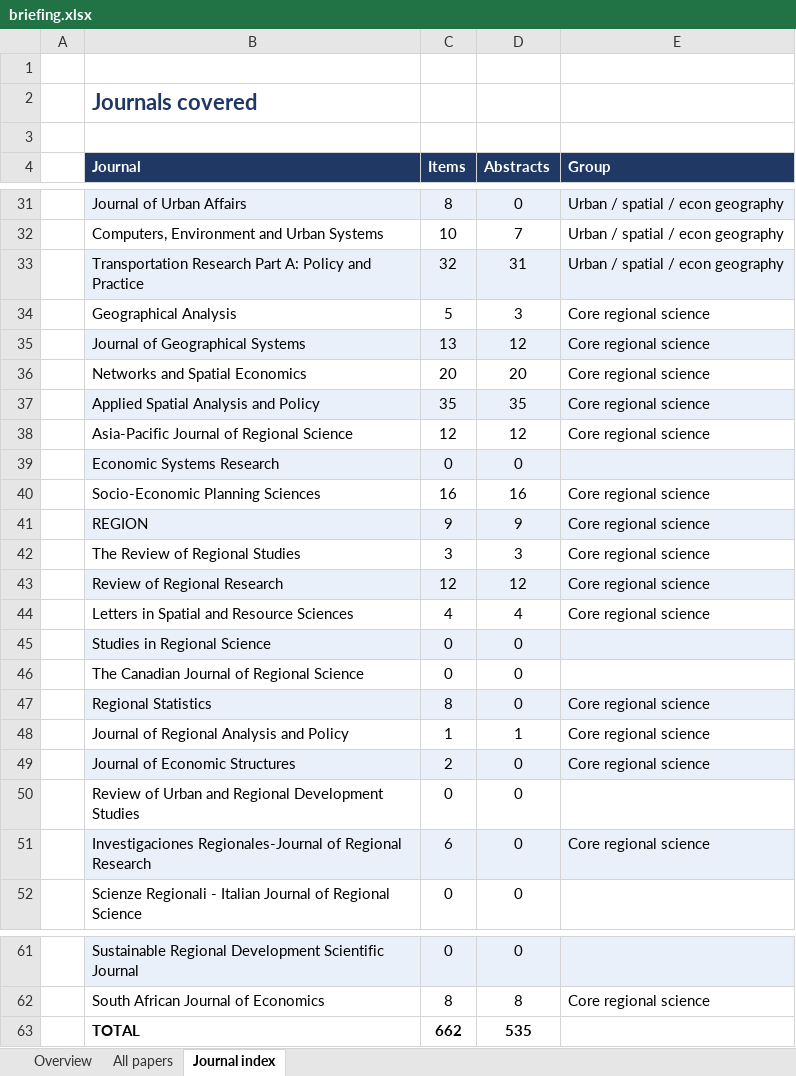
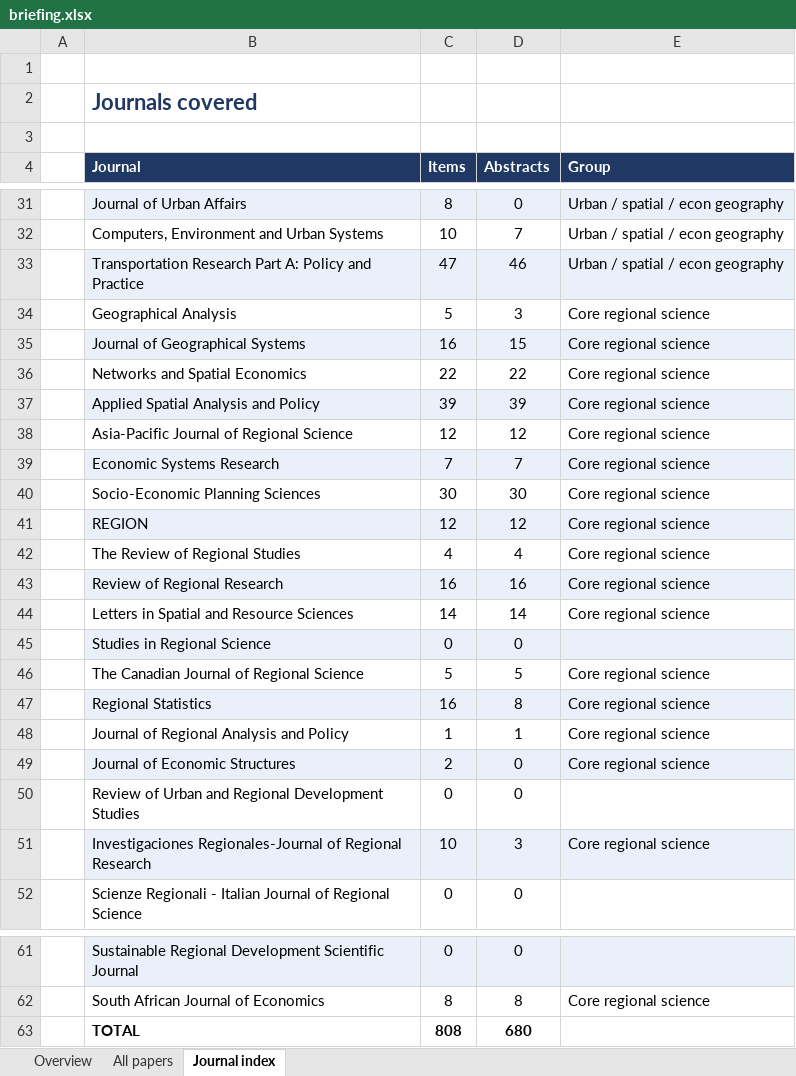
Before and after one commit to yangcheng258/Regional_Science_Briefing, an Excel workbook: briefing.xlsx, sheet Journal index, drawn as a sheet; only a part is shown, gaps mark what is left out; values as stored, in another font and other column widths than the file's, no borders; the diff covers the shown part only; the diff names each change by its address in the sheet, - before the commit and + after, or states it on an @@ line.

```diff
--- a/briefing.xlsx (sheet Journal index)
+++ b/briefing.xlsx (sheet Journal index)
-C33 (Items): 32
+C33 (Items): 47
-D33 (Abstracts): 31
+D33 (Abstracts): 46
-C35 (Items): 13
+C35 (Items): 16
-D35 (Abstracts): 12
+D35 (Abstracts): 15
-C36 (Items): 20
+C36 (Items): 22
-D36 (Abstracts): 20
+D36 (Abstracts): 22
-C37 (Items): 35
+C37 (Items): 39
-D37 (Abstracts): 35
+D37 (Abstracts): 39
-C39 (Items): 0
+C39 (Items): 7
-D39 (Abstracts): 0
+D39 (Abstracts): 7
-E39 (Group): (empty)
+E39 (Group): Core regional science
-C40 (Items): 16
+C40 (Items): 30
-D40 (Abstracts): 16
+D40 (Abstracts): 30
-C41 (Items): 9
+C41 (Items): 12
-D41 (Abstracts): 9
+D41 (Abstracts): 12
-C42 (Items): 3
+C42 (Items): 4
-D42 (Abstracts): 3
+D42 (Abstracts): 4
-C43 (Items): 12
+C43 (Items): 16
-D43 (Abstracts): 12
+D43 (Abstracts): 16
-C44 (Items): 4
+C44 (Items): 14
-D44 (Abstracts): 4
+D44 (Abstracts): 14
-C46 (Items): 0
+C46 (Items): 5
-D46 (Abstracts): 0
+D46 (Abstracts): 5
-E46 (Group): (empty)
+E46 (Group): Core regional science
-C47 (Items): 8
+C47 (Items): 16
-D47 (Abstracts): 0
+D47 (Abstracts): 8
-C51 (Items): 6
+C51 (Items): 10
-D51 (Abstracts): 0
+D51 (Abstracts): 3
-C63 (Items): 662
+C63 (Items): 808
-D63 (Abstracts): 535
+D63 (Abstracts): 680
```
Also changed, not shown: 14 edited cells elsewhere in this sheet, sheet All papers, sheet Overview, 3 other files.
